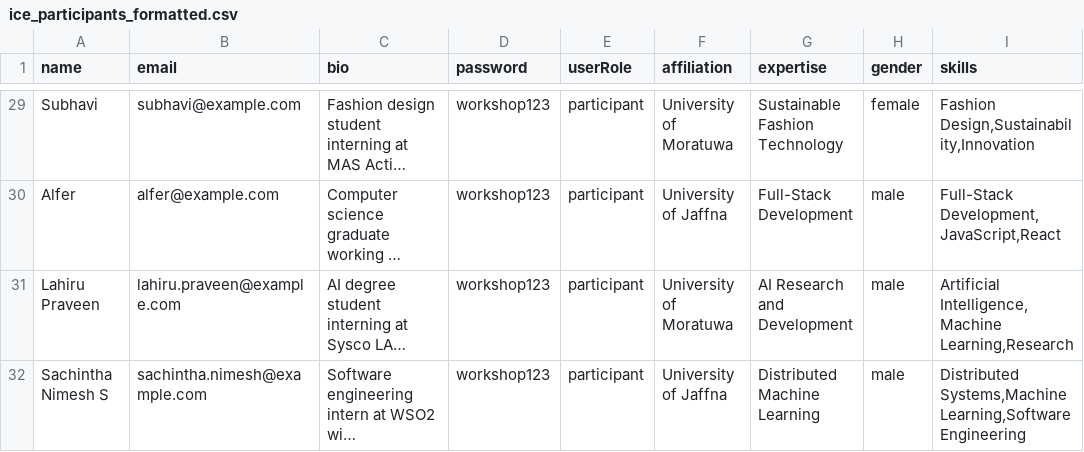
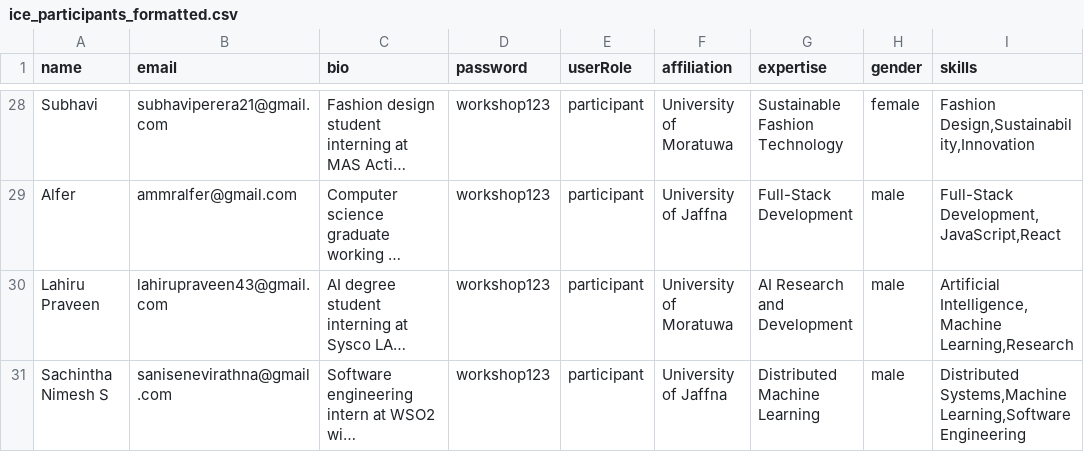
Before and after one commit to prasanthsasikumar/icehub, a CSV file: ice_participants_formatted.csv, drawn as a sheet; only a part is shown, gaps mark what is left out; long unchanged cells end in …; addresses are those after the commit; the diff covers the shown part only; the diff names each change by its address in the sheet, - before the commit and + after, or states it on an @@ line.

Commit message:
added email feature

```diff
--- a/ice_participants_formatted.csv
+++ b/ice_participants_formatted.csv
-B28 (email): subhavi@example.com
+B28 (email): subhaviperera21@gmail.com
-B29 (email): alfer@example.com
+B29 (email): ammralfer@gmail.com
-B30 (email): lahiru.praveen@example.com
+B30 (email): lahirupraveen43@gmail.com
-B31 (email): sachintha.nimesh@example.com
+B31 (email): sanisenevirathna@gmail.com
```
Also changed, not shown: 1 removed row and 26 edited cells elsewhere in this file, 1 other file.
